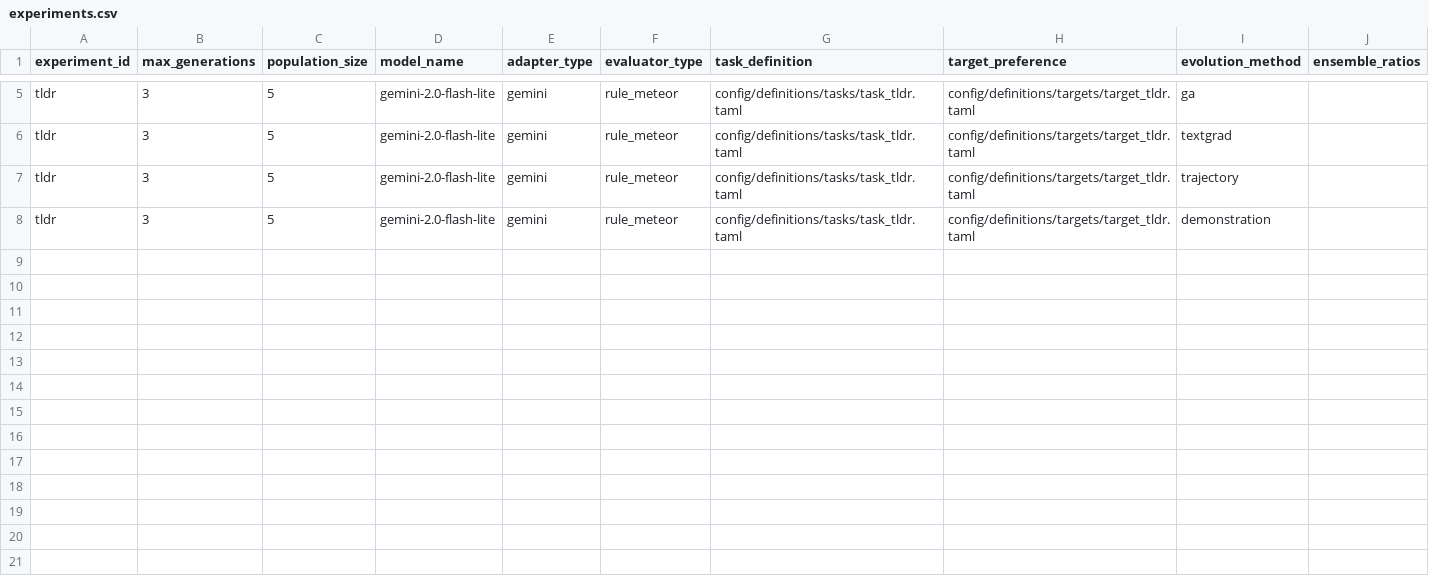
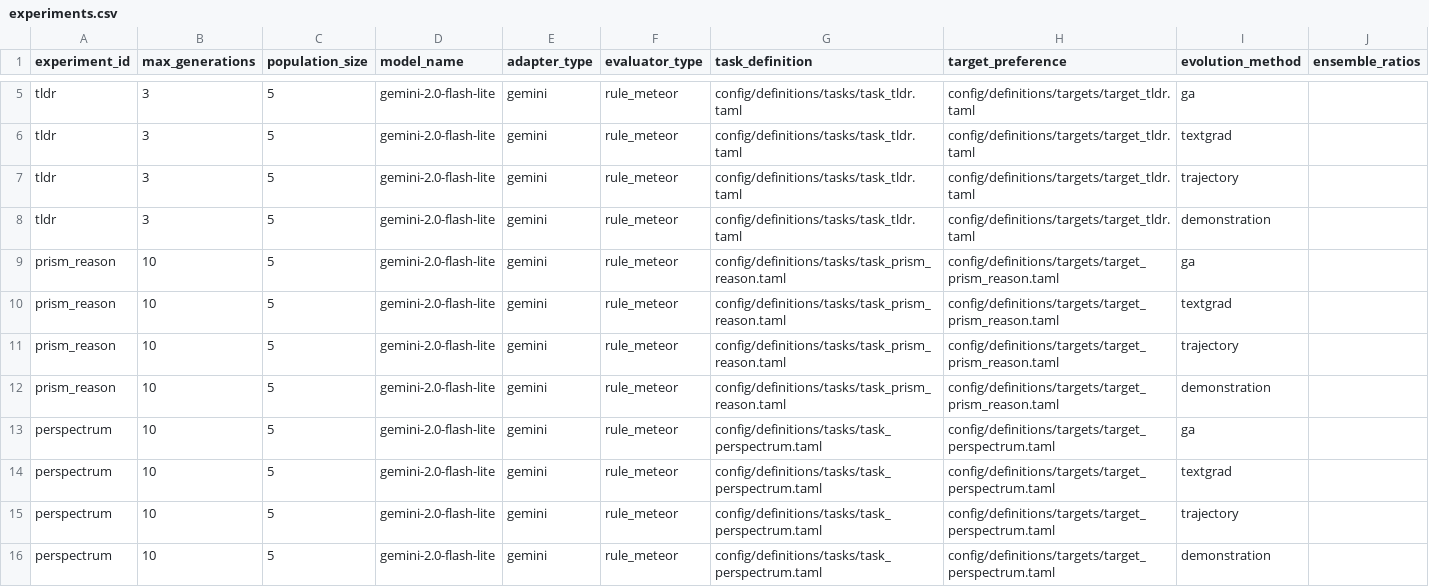
Before and after one commit to NamelessOgya/llm_text_enhancer, a CSV file: config/experiments.csv, drawn as a sheet; only a part is shown, gaps mark what is left out; the diff names each change by its address in the sheet, - before the commit and + after, or states it on an @@ line.

Commit message:
complete perspectrum implemention

```diff
--- a/config/experiments.csv
+++ b/config/experiments.csv
+row 9: prism_reason | 10 | 5 | gemini-2.0-flash-lite | gemini | rule_meteor | config/definitions/tasks/task_prism_reason.taml | config/definitions/targets/target_prism_reason.taml | ga
+row 10: prism_reason | 10 | 5 | gemini-2.0-flash-lite | gemini | rule_meteor | config/definitions/tasks/task_prism_reason.taml | config/definitions/targets/target_prism_reason.taml | textgrad
+row 11: prism_reason | 10 | 5 | gemini-2.0-flash-lite | gemini | rule_meteor | config/definitions/tasks/task_prism_reason.taml | config/definitions/targets/target_prism_reason.taml | trajectory
+row 12: prism_reason | 10 | 5 | gemini-2.0-flash-lite | gemini | rule_meteor | config/definitions/tasks/task_prism_reason.taml | config/definitions/targets/target_prism_reason.taml | demonstration
+row 13: perspectrum | 10 | 5 | gemini-2.0-flash-lite | gemini | rule_meteor | config/definitions/tasks/task_perspectrum.taml | config/definitions/targets/target_perspectrum.taml | ga
+row 14: perspectrum | 10 | 5 | gemini-2.0-flash-lite | gemini | rule_meteor | config/definitions/tasks/task_perspectrum.taml | config/definitions/targets/target_perspectrum.taml | textgrad
+row 15: perspectrum | 10 | 5 | gemini-2.0-flash-lite | gemini | rule_meteor | config/definitions/tasks/task_perspectrum.taml | config/definitions/targets/target_perspectrum.taml | trajectory
+row 16: perspectrum | 10 | 5 | gemini-2.0-flash-lite | gemini | rule_meteor | config/definitions/tasks/task_perspectrum.taml | config/definitions/targets/target_perspectrum.taml | demonstration
```
Also changed, not shown: 18 other files.
